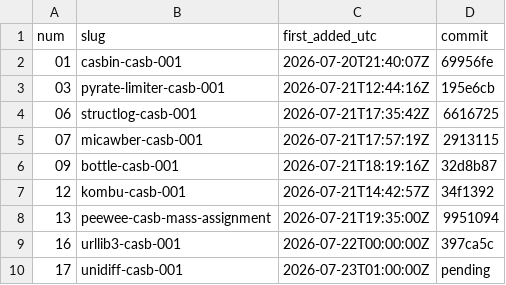
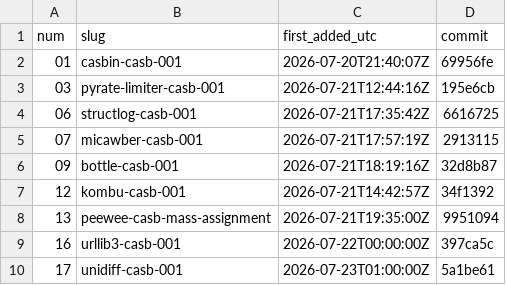
Before and after one commit to Shruti-Raj-Vansh-Singh/tasks, a TSV file: tasks/REGISTRY.tsv, drawn as a sheet.

Commit message:
17-unidiff-casb-001: backfill registry commit hash

```diff
--- a/tasks/REGISTRY.tsv
+++ b/tasks/REGISTRY.tsv
@@ -9,2 +9,2 @@ num	slug	first_added_utc	commit
 16	urllib3-casb-001	2026-07-22T00:00:00Z	397ca5c
-17	unidiff-casb-001	2026-07-23T01:00:00Z	pending
+17	unidiff-casb-001	2026-07-23T01:00:00Z	5a1be61
```
